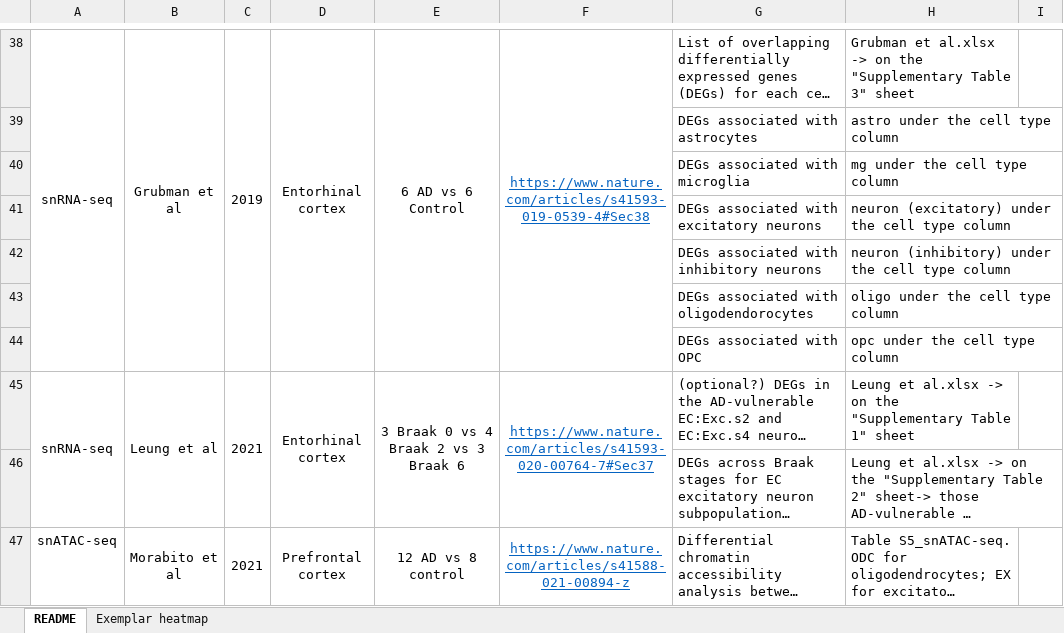
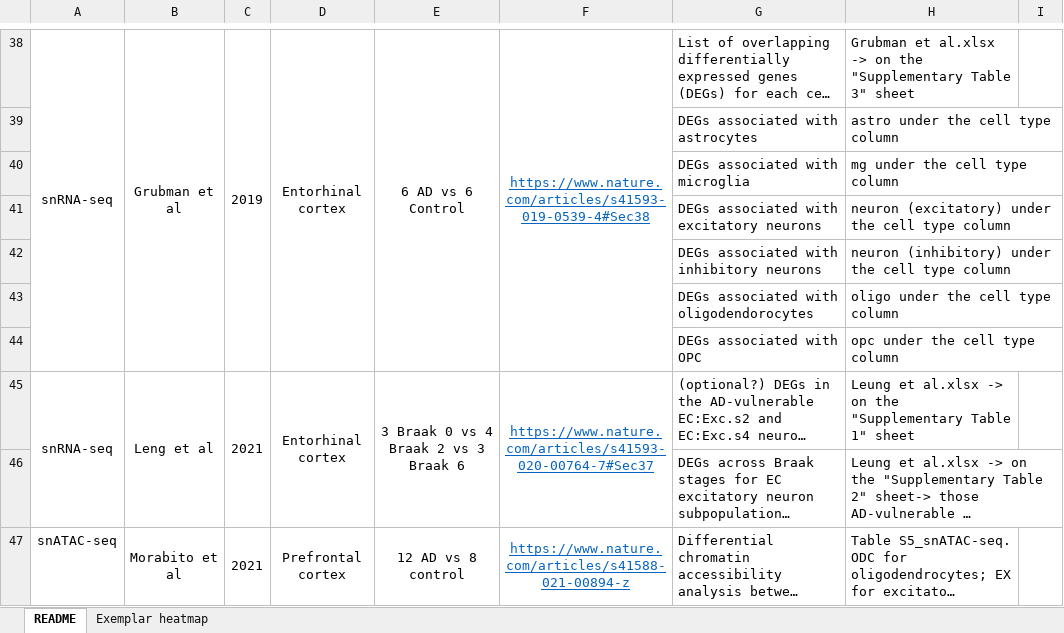
Before and after one commit to LieberInstitute/Visium_SPG_AD, an Excel workbook: raw-data/GeneSets/README & Exemplar heatmap.xlsx, sheet README, drawn as a sheet; only a part is shown, gaps mark what is left out; long unchanged cells end in …; values as stored, in another font and other column widths than the file's, no borders; the diff names each change by its address in the sheet, - before the commit and + after, or states it on an @@ line.

Commit message:
change "leung" to "leng"

```diff
--- a/raw-data/GeneSets/README & Exemplar heatmap.xlsx (sheet README)
+++ b/raw-data/GeneSets/README & Exemplar heatmap.xlsx (sheet README)
-B45: Leung et al
+B45: Leng et al
```
Also changed, not shown: 6 other files.
